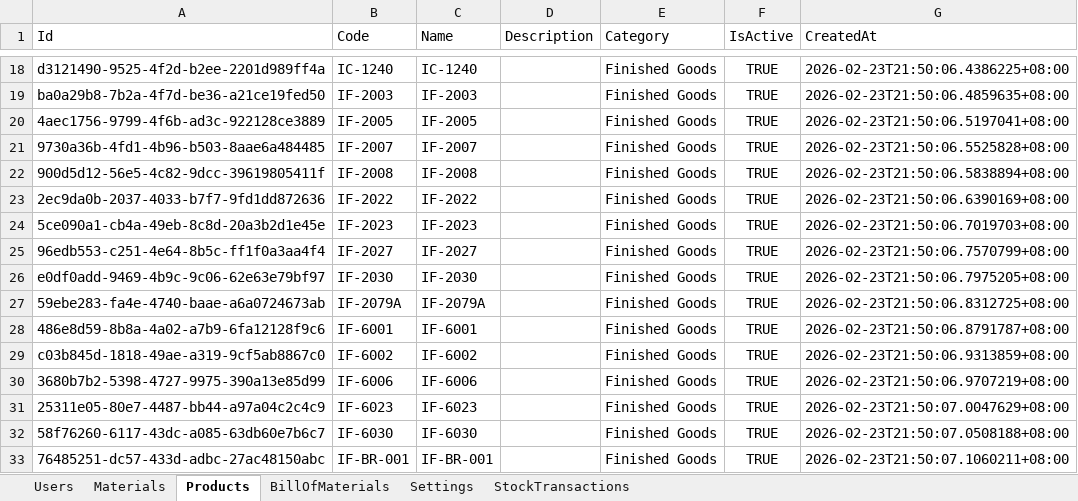
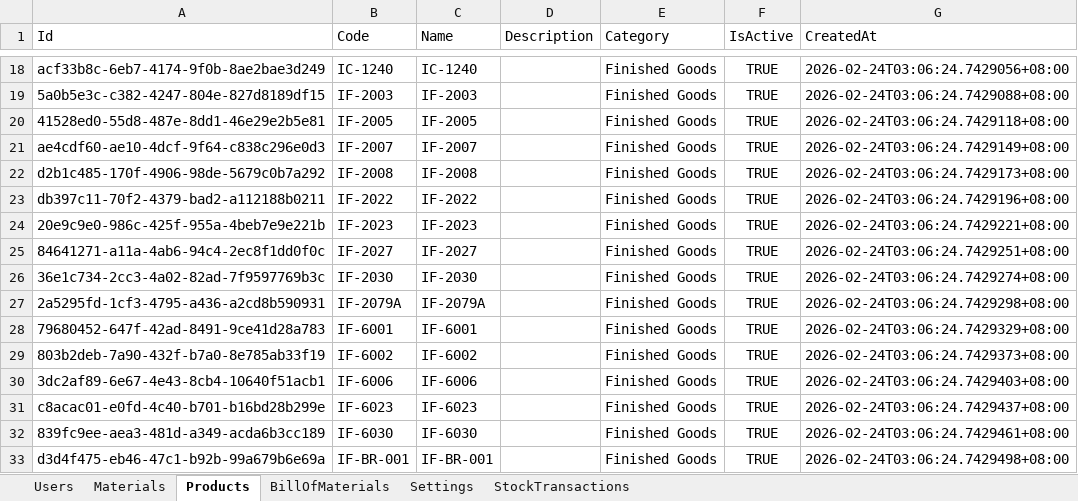
Before and after one commit to pehyanbin/Materials-and-inventory-resource, an Excel workbook: MIR/bin/Debug/net8.0-windows/data.xlsx, sheet Products, drawn as a sheet; only a part is shown, gaps mark what is left out; values as stored, in another font and other column widths than the file's, no borders; the diff covers the shown part only; the diff names each change by its address in the sheet, - before the commit and + after, or states it on an @@ line.

```diff
--- a/MIR/bin/Debug/net8.0-windows/data.xlsx (sheet Products)
+++ b/MIR/bin/Debug/net8.0-windows/data.xlsx (sheet Products)
-A18 (Id): d3121490-9525-4f2d-b2ee-2201d989ff4a
+A18 (Id): acf33b8c-6eb7-4174-9f0b-8ae2bae3d249
-G18 (CreatedAt): 2026-02-23T21:50:06.4386225+08:00
+G18 (CreatedAt): 2026-02-24T03:06:24.7429056+08:00
-A19 (Id): ba0a29b8-7b2a-4f7d-be36-a21ce19fed50
+A19 (Id): 5a0b5e3c-c382-4247-804e-827d8189df15
-G19 (CreatedAt): 2026-02-23T21:50:06.4859635+08:00
+G19 (CreatedAt): 2026-02-24T03:06:24.7429088+08:00
-A20 (Id): 4aec1756-9799-4f6b-ad3c-922128ce3889
+A20 (Id): 41528ed0-55d8-487e-8dd1-46e29e2b5e81
-G20 (CreatedAt): 2026-02-23T21:50:06.5197041+08:00
+G20 (CreatedAt): 2026-02-24T03:06:24.7429118+08:00
-A21 (Id): 9730a36b-4fd1-4b96-b503-8aae6a484485
+A21 (Id): ae4cdf60-ae10-4dcf-9f64-c838c296e0d3
-G21 (CreatedAt): 2026-02-23T21:50:06.5525828+08:00
+G21 (CreatedAt): 2026-02-24T03:06:24.7429149+08:00
-A22 (Id): 900d5d12-56e5-4c82-9dcc-39619805411f
+A22 (Id): d2b1c485-170f-4906-98de-5679c0b7a292
-G22 (CreatedAt): 2026-02-23T21:50:06.5838894+08:00
+G22 (CreatedAt): 2026-02-24T03:06:24.7429173+08:00
-A23 (Id): 2ec9da0b-2037-4033-b7f7-9fd1dd872636
+A23 (Id): db397c11-70f2-4379-bad2-a112188b0211
-G23 (CreatedAt): 2026-02-23T21:50:06.6390169+08:00
+G23 (CreatedAt): 2026-02-24T03:06:24.7429196+08:00
-A24 (Id): 5ce090a1-cb4a-49eb-8c8d-20a3b2d1e45e
+A24 (Id): 20e9c9e0-986c-425f-955a-4beb7e9e221b
-G24 (CreatedAt): 2026-02-23T21:50:06.7019703+08:00
+G24 (CreatedAt): 2026-02-24T03:06:24.7429221+08:00
-A25 (Id): 96edb553-c251-4e64-8b5c-ff1f0a3aa4f4
+A25 (Id): 84641271-a11a-4ab6-94c4-2ec8f1dd0f0c
-G25 (CreatedAt): 2026-02-23T21:50:06.7570799+08:00
+G25 (CreatedAt): 2026-02-24T03:06:24.7429251+08:00
-A26 (Id): e0df0add-9469-4b9c-9c06-62e63e79bf97
+A26 (Id): 36e1c734-2cc3-4a02-82ad-7f9597769b3c
-G26 (CreatedAt): 2026-02-23T21:50:06.7975205+08:00
+G26 (CreatedAt): 2026-02-24T03:06:24.7429274+08:00
-A27 (Id): 59ebe283-fa4e-4740-baae-a6a0724673ab
+A27 (Id): 2a5295fd-1cf3-4795-a436-a2cd8b590931
-G27 (CreatedAt): 2026-02-23T21:50:06.8312725+08:00
+G27 (CreatedAt): 2026-02-24T03:06:24.7429298+08:00
-A28 (Id): 486e8d59-8b8a-4a02-a7b9-6fa12128f9c6
+A28 (Id): 79680452-647f-42ad-8491-9ce41d28a783
-G28 (CreatedAt): 2026-02-23T21:50:06.8791787+08:00
+G28 (CreatedAt): 2026-02-24T03:06:24.7429329+08:00
-A29 (Id): c03b845d-1818-49ae-a319-9cf5ab8867c0
+A29 (Id): 803b2deb-7a90-432f-b7a0-8e785ab33f19
-G29 (CreatedAt): 2026-02-23T21:50:06.9313859+08:00
+G29 (CreatedAt): 2026-02-24T03:06:24.7429373+08:00
-A30 (Id): 3680b7b2-5398-4727-9975-390a13e85d99
+A30 (Id): 3dc2af89-6e67-4e43-8cb4-10640f51acb1
-G30 (CreatedAt): 2026-02-23T21:50:06.9707219+08:00
+G30 (CreatedAt): 2026-02-24T03:06:24.7429403+08:00
-A31 (Id): 25311e05-80e7-4487-bb44-a97a04c2c4c9
+A31 (Id): c8acac01-e0fd-4c40-b701-b16bd28b299e
-G31 (CreatedAt): 2026-02-23T21:50:07.0047629+08:00
+G31 (CreatedAt): 2026-02-24T03:06:24.7429437+08:00
-A32 (Id): 58f76260-6117-43dc-a085-63db60e7b6c7
+A32 (Id): 839fc9ee-aea3-481d-a349-acda6b3cc189
-G32 (CreatedAt): 2026-02-23T21:50:07.0508188+08:00
+G32 (CreatedAt): 2026-02-24T03:06:24.7429461+08:00
-A33 (Id): 76485251-dc57-433d-adbc-27ac48150abc
+A33 (Id): d3d4f475-eb46-47c1-b92b-99a679b6e69a
-G33 (CreatedAt): 2026-02-23T21:50:07.1060211+08:00
+G33 (CreatedAt): 2026-02-24T03:06:24.7429498+08:00
```
Also changed, not shown: 124 edited cells elsewhere in this sheet, sheet BillOfMaterials, sheet Materials, sheet Users, 28 other files.
